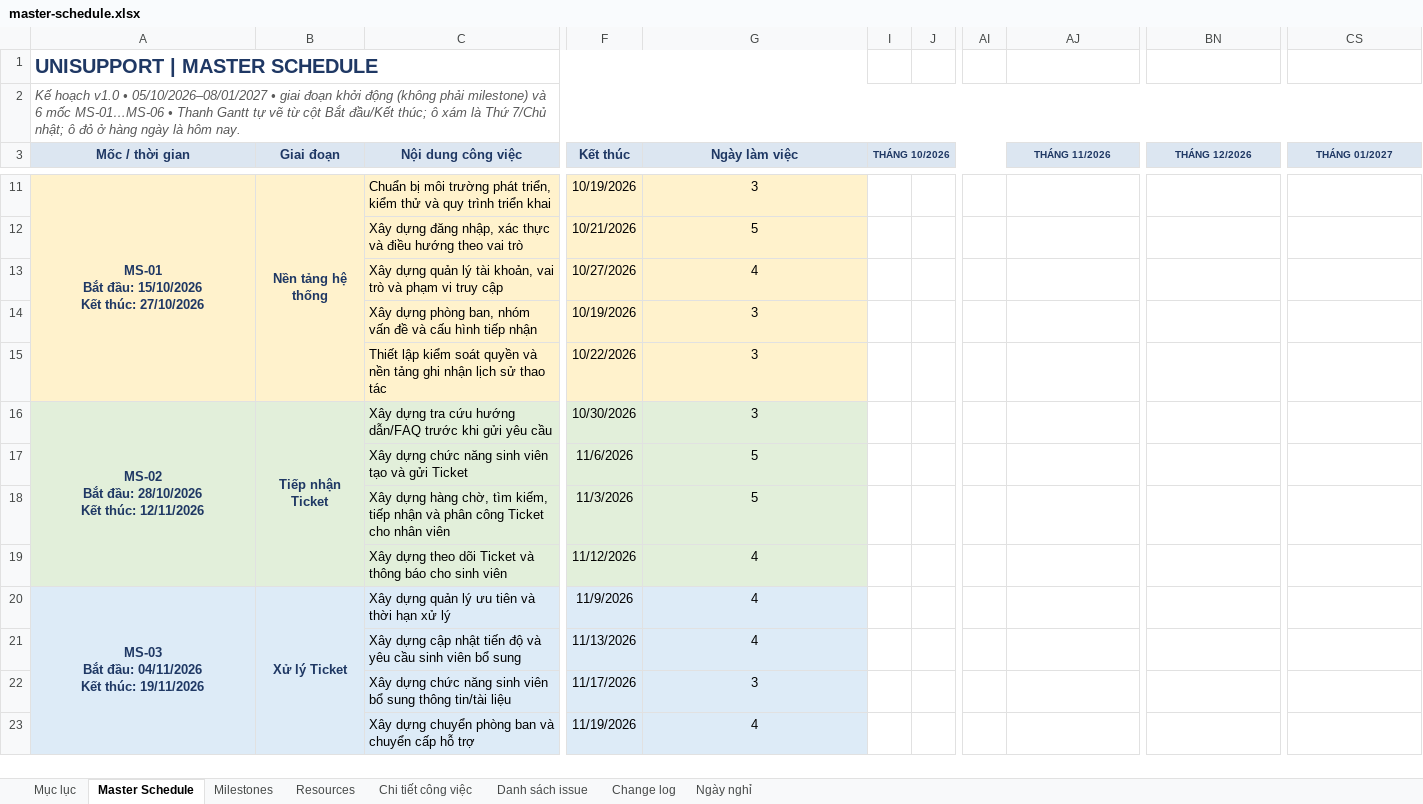
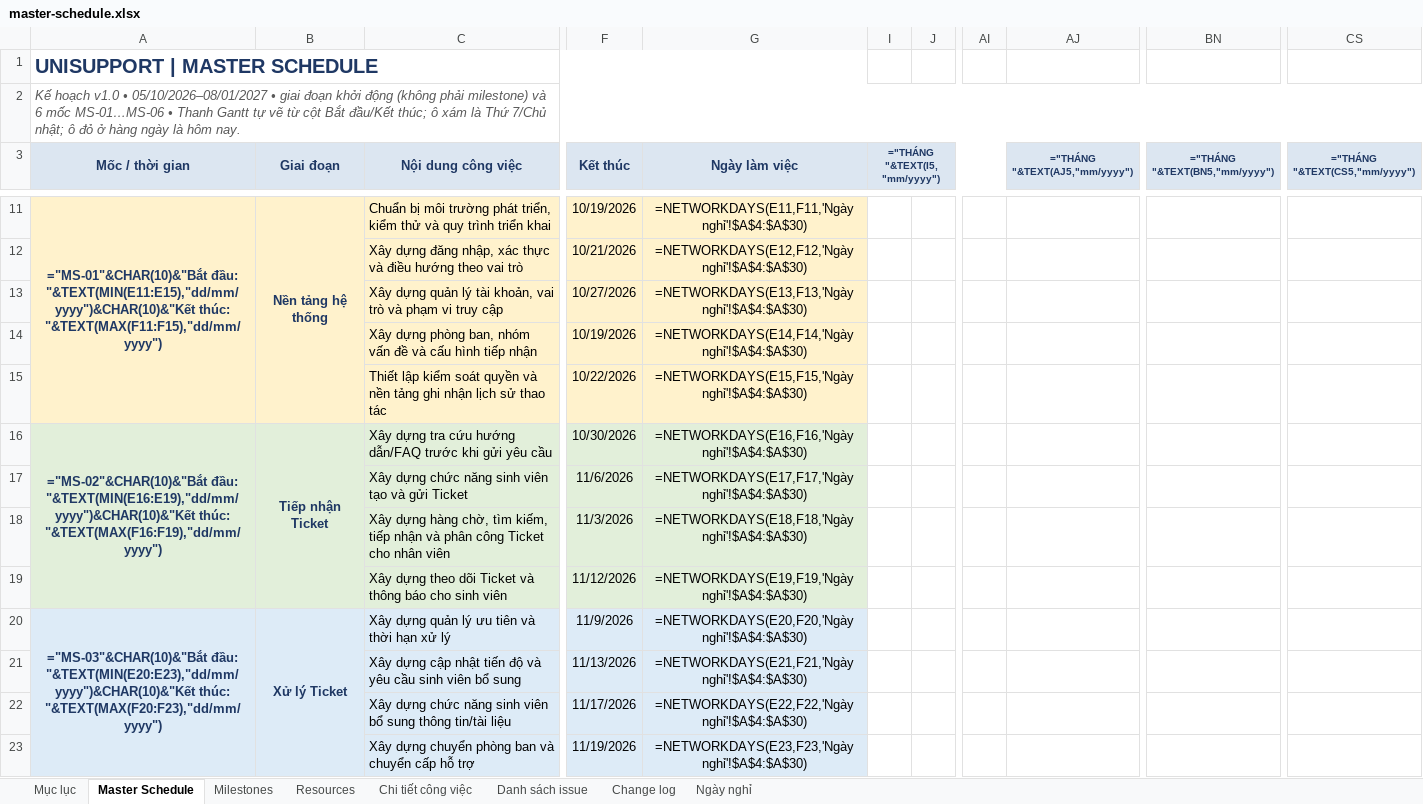
Before and after one commit to trvanluc/docs, an Excel workbook: docs/08-project/plans/master-schedule.xlsx, sheet Master Schedule, drawn as a sheet; only a part is shown, gaps mark what is left out; values as stored, in another font and other column widths than the file's, no borders; formulas without a stored value are shown as written; conditional formats not drawn; ↵ is a line break in a cell; the diff covers the shown part only; the diff names each change by its address in the sheet, - before the commit and + after, or states it on an @@ line.

```diff
--- a/docs/08-project/plans/master-schedule.xlsx (sheet Master Schedule)
+++ b/docs/08-project/plans/master-schedule.xlsx (sheet Master Schedule)
-I3: THÁNG 10/2026
+I3: ="THÁNG "&TEXT(I5,"mm/yyyy")
-AJ3: THÁNG 11/2026
+AJ3: ="THÁNG "&TEXT(AJ5,"mm/yyyy")
-BN3: THÁNG 12/2026
+BN3: ="THÁNG "&TEXT(BN5,"mm/yyyy")
-CS3: THÁNG 01/2027
+CS3: ="THÁNG "&TEXT(CS5,"mm/yyyy")
-A11 (Mốc / thời gian): MS-01 ↵ Bắt đầu: 15/10/2026 ↵ Kết thúc: 27/10/2026
+A11 (Mốc / thời gian): ="MS-01"&CHAR(10)&"Bắt đầu: "&TEXT(MIN(E11:E15),"dd/mm/yyyy")&CHAR(10)&"Kết thúc: "&TEXT(MAX(F11:F15),"dd/mm/yyyy")
-G11 (Ngày làm việc): 3
+G11 (Ngày làm việc): =NETWORKDAYS(E11,F11,'Ngày nghỉ'!$A$4:$A$30)
-G12 (Ngày làm việc): 5
+G12 (Ngày làm việc): =NETWORKDAYS(E12,F12,'Ngày nghỉ'!$A$4:$A$30)
-G13 (Ngày làm việc): 4
+G13 (Ngày làm việc): =NETWORKDAYS(E13,F13,'Ngày nghỉ'!$A$4:$A$30)
-G14 (Ngày làm việc): 3
+G14 (Ngày làm việc): =NETWORKDAYS(E14,F14,'Ngày nghỉ'!$A$4:$A$30)
-G15 (Ngày làm việc): 3
+G15 (Ngày làm việc): =NETWORKDAYS(E15,F15,'Ngày nghỉ'!$A$4:$A$30)
-A16 (Mốc / thời gian): MS-02 ↵ Bắt đầu: 28/10/2026 ↵ Kết thúc: 12/11/2026
+A16 (Mốc / thời gian): ="MS-02"&CHAR(10)&"Bắt đầu: "&TEXT(MIN(E16:E19),"dd/mm/yyyy")&CHAR(10)&"Kết thúc: "&TEXT(MAX(F16:F19),"dd/mm/yyyy")
-G16 (Ngày làm việc): 3
+G16 (Ngày làm việc): =NETWORKDAYS(E16,F16,'Ngày nghỉ'!$A$4:$A$30)
-G17 (Ngày làm việc): 5
+G17 (Ngày làm việc): =NETWORKDAYS(E17,F17,'Ngày nghỉ'!$A$4:$A$30)
-G18 (Ngày làm việc): 5
+G18 (Ngày làm việc): =NETWORKDAYS(E18,F18,'Ngày nghỉ'!$A$4:$A$30)
-G19 (Ngày làm việc): 4
+G19 (Ngày làm việc): =NETWORKDAYS(E19,F19,'Ngày nghỉ'!$A$4:$A$30)
-A20 (Mốc / thời gian): MS-03 ↵ Bắt đầu: 04/11/2026 ↵ Kết thúc: 19/11/2026
+A20 (Mốc / thời gian): ="MS-03"&CHAR(10)&"Bắt đầu: "&TEXT(MIN(E20:E23),"dd/mm/yyyy")&CHAR(10)&"Kết thúc: "&TEXT(MAX(F20:F23),"dd/mm/yyyy")
-G20 (Ngày làm việc): 4
+G20 (Ngày làm việc): =NETWORKDAYS(E20,F20,'Ngày nghỉ'!$A$4:$A$30)
-G21 (Ngày làm việc): 4
+G21 (Ngày làm việc): =NETWORKDAYS(E21,F21,'Ngày nghỉ'!$A$4:$A$30)
-G22 (Ngày làm việc): 3
+G22 (Ngày làm việc): =NETWORKDAYS(E22,F22,'Ngày nghỉ'!$A$4:$A$30)
-G23 (Ngày làm việc): 4
+G23 (Ngày làm việc): =NETWORKDAYS(E23,F23,'Ngày nghỉ'!$A$4:$A$30)
```
Also changed, not shown: 2 added rows, 2 removed rows and 21 edited cells elsewhere in this sheet, sheet Resources, sheet Danh sách issue, sheet Change log, sheet Milestones, 2 other files.
